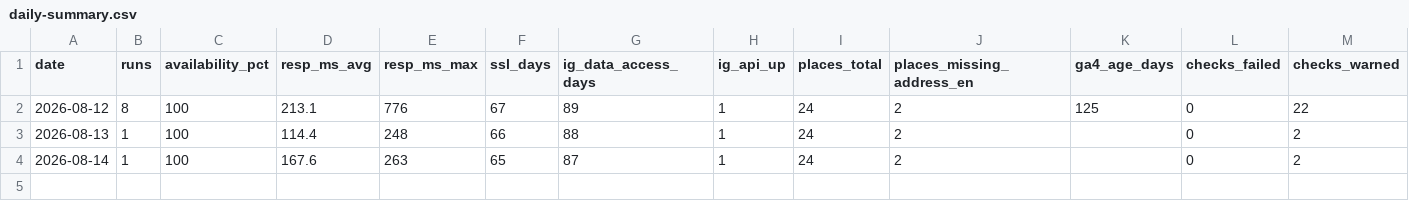
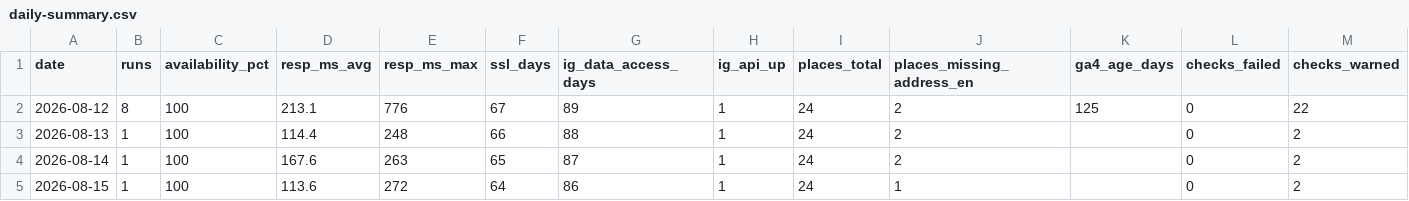
Before and after one commit to byeongkicho/Gluten-Free_Korea, a CSV file: data/daily-summary.csv, drawn as a sheet.

```diff
--- a/data/daily-summary.csv
+++ b/data/daily-summary.csv
@@ -4 +4,2 @@ date,runs,availability_pct,resp_ms_avg,resp_ms_max,ssl_days,ig_data_access_days,
 2026-08-14,1,100,167.6,263,65,87,1,24,2,,0,2
+2026-08-15,1,100,113.6,272,64,86,1,24,1,,0,2
```
